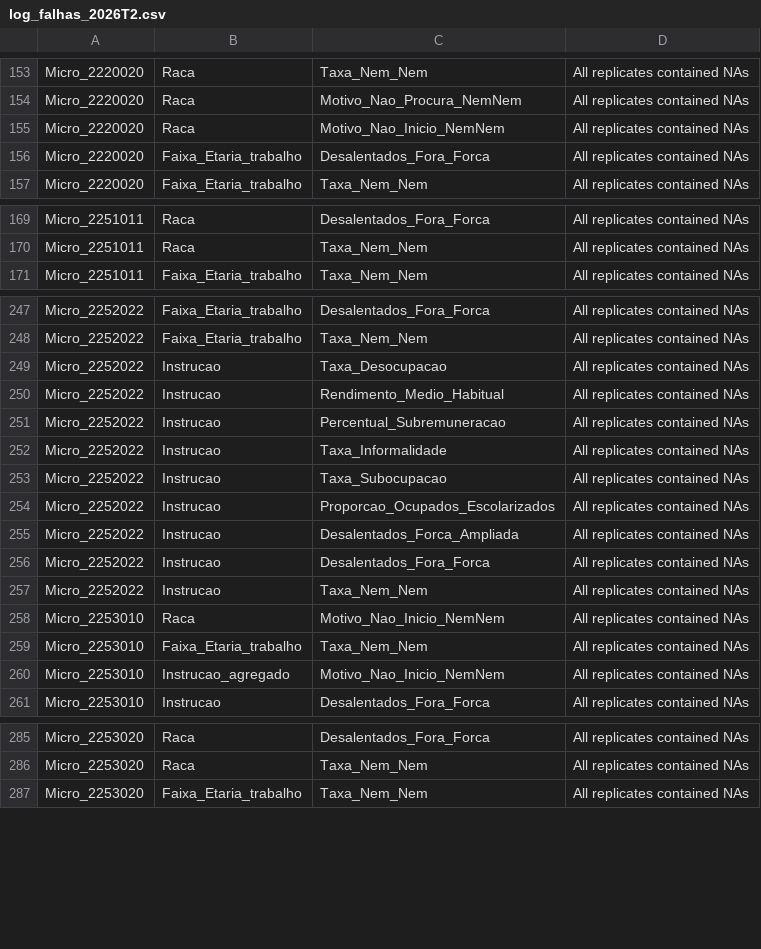
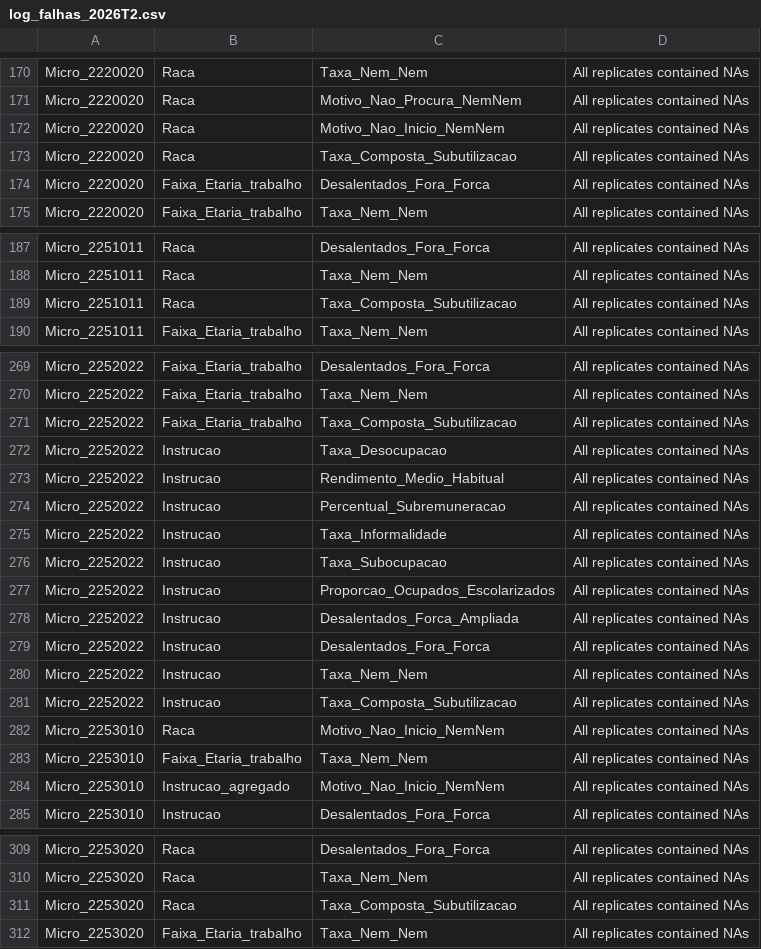
Before and after one commit to matheusgirola/PNADC-Piaui-Estratos, a CSV file: output/log_falhas_2026T2.csv, drawn as a sheet; only a part is shown, gaps mark what is left out; the diff covers the shown part only; the diff names each change by its address in the sheet, - before the commit and + after, or states it on an @@ line.

```diff
--- a/output/log_falhas_2026T2.csv
+++ b/output/log_falhas_2026T2.csv
+row 173: Micro_2220020 | Raca | Taxa_Composta_Subutilizacao | All replicates contained NAs
+row 189: Micro_2251011 | Raca | Taxa_Composta_Subutilizacao | All replicates contained NAs
+row 271: Micro_2252022 | Faixa_Etaria_trabalho | Taxa_Composta_Subutilizacao | All replicates contained NAs
+row 281: Micro_2252022 | Instrucao | Taxa_Composta_Subutilizacao | All replicates contained NAs
+row 311: Micro_2253020 | Raca | Taxa_Composta_Subutilizacao | All replicates contained NAs
```
Also changed, not shown: 21 added rows elsewhere in this file, output/log_falhas_regional_2026T2.csv, output/log_falhas_testes_2026T2.csv, 11 other files.
